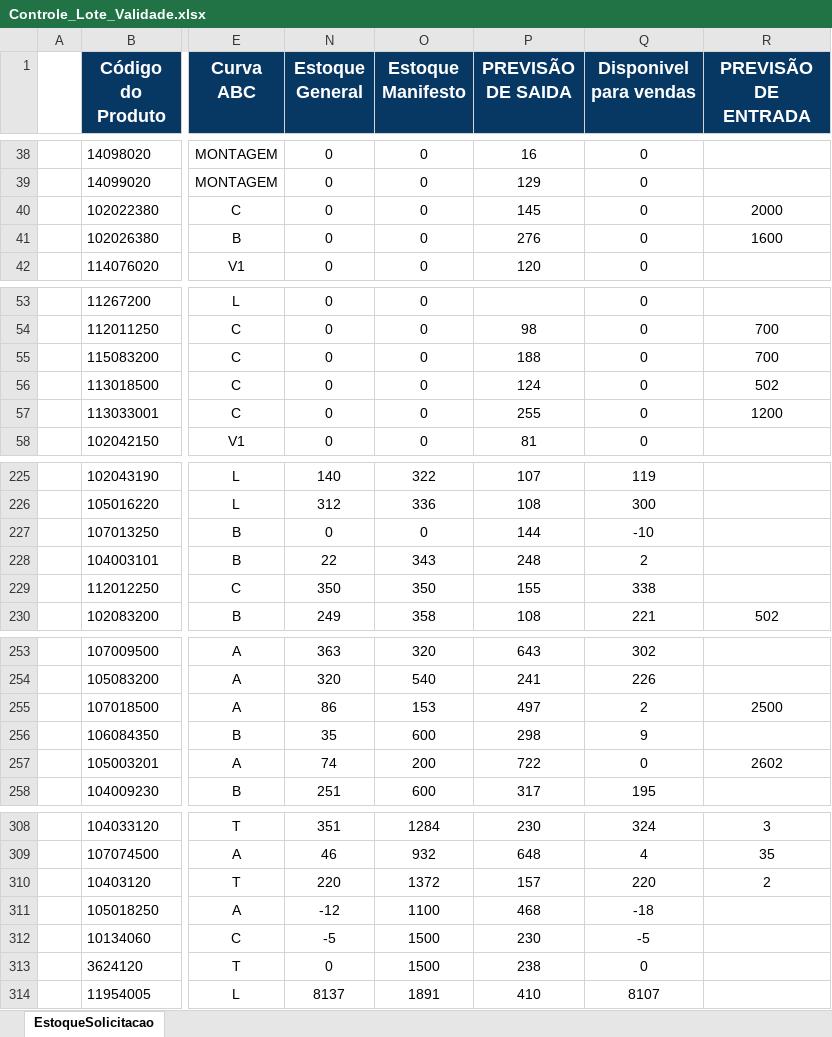
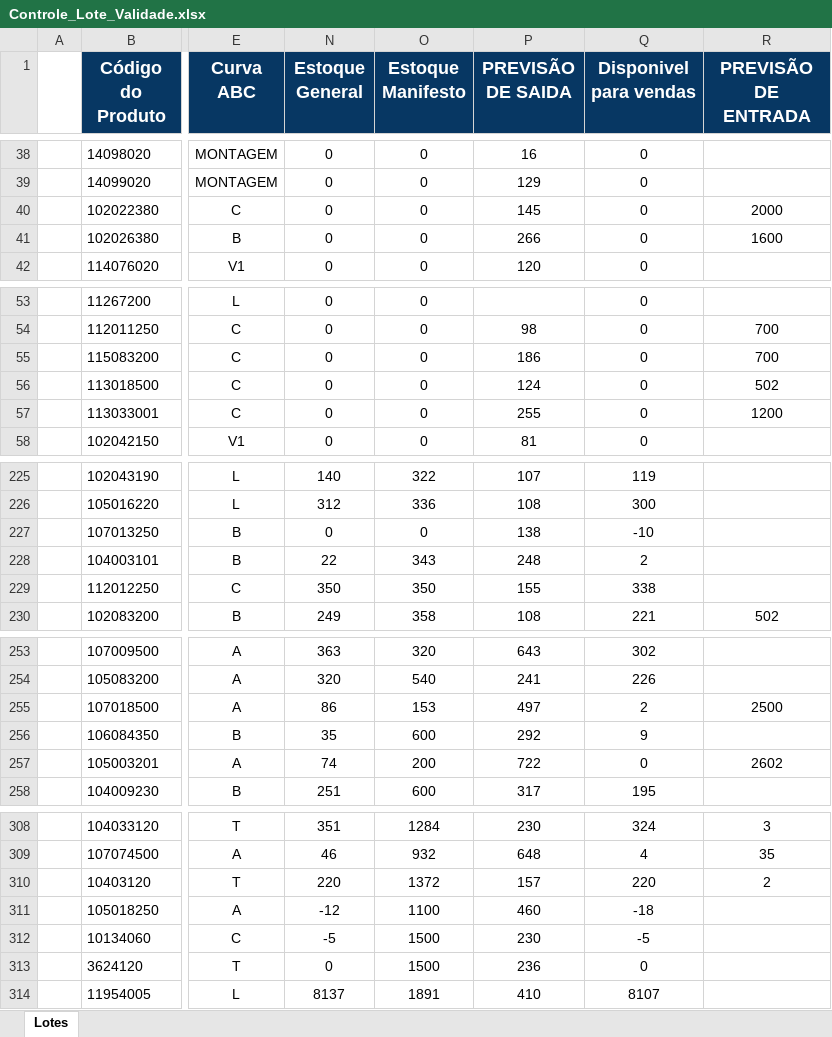
Before and after one commit to Aciem22/Rastreabilidade-Remessa---003, an Excel workbook: Controle_Lote_Validade.xlsx, sheet Lotes, drawn as a sheet; only a part is shown, gaps mark what is left out; values as stored, in another font and other column widths than the file's, no borders; charts and pictures not drawn; the diff covers the shown part only; the diff names each change by its address in the sheet, - before the commit and + after, or states it on an @@ line.

```diff
--- a/Controle_Lote_Validade.xlsx (sheet Lotes)
+++ b/Controle_Lote_Validade.xlsx (sheet Lotes)
-sheet tab: EstoqueSolicitacao
+sheet tab: Lotes
-P41 (PREVISÃO DE SAIDA): 276
+P41 (PREVISÃO DE SAIDA): 266
-P55 (PREVISÃO DE SAIDA): 188
+P55 (PREVISÃO DE SAIDA): 186
-P227 (PREVISÃO DE SAIDA): 144
+P227 (PREVISÃO DE SAIDA): 138
-P256 (PREVISÃO DE SAIDA): 298
+P256 (PREVISÃO DE SAIDA): 292
-P311 (PREVISÃO DE SAIDA): 468
+P311 (PREVISÃO DE SAIDA): 460
-P313 (PREVISÃO DE SAIDA): 238
+P313 (PREVISÃO DE SAIDA): 236
```
Also changed, not shown: 23 edited cells elsewhere in this sheet.
